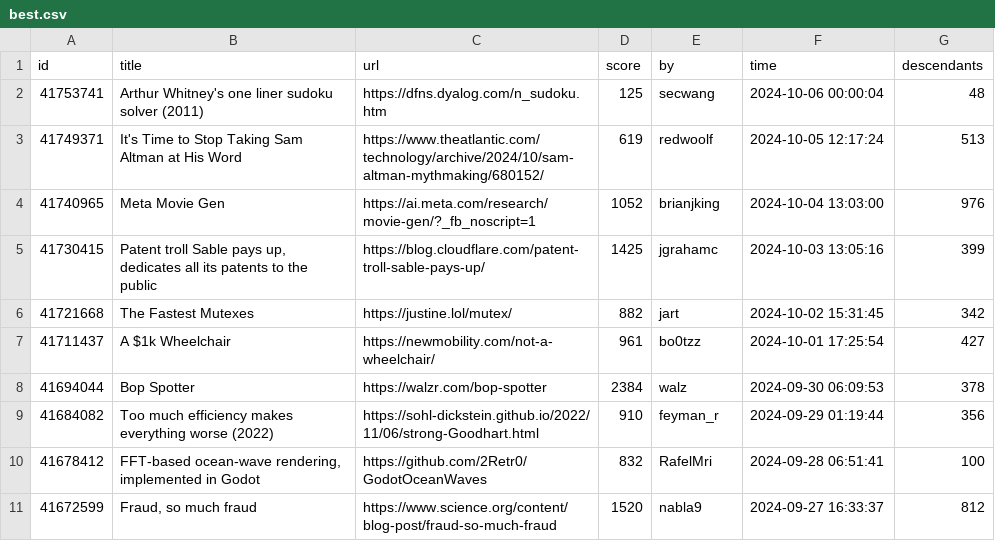
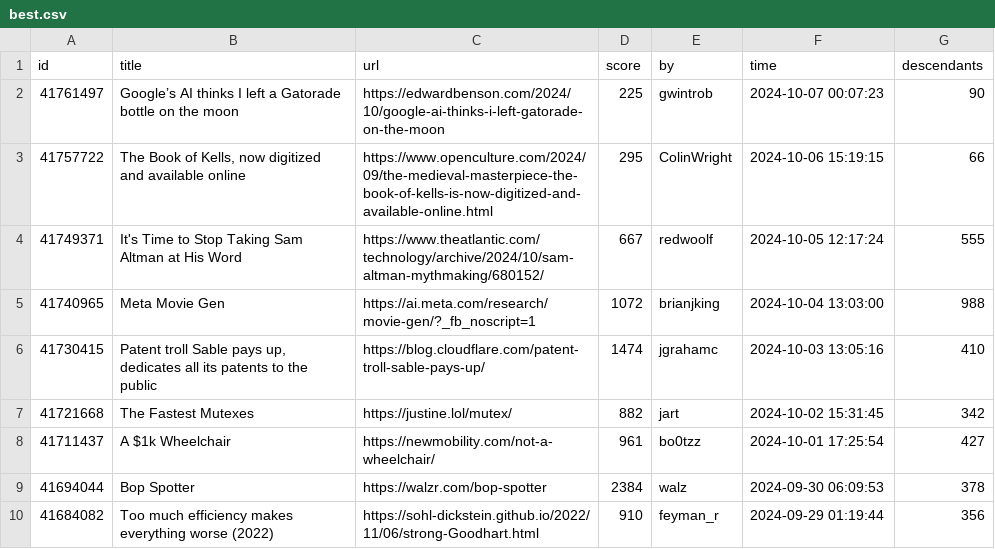
Before and after one commit to boda-sh/hacker-news-headlines, a CSV file: data/best.csv, drawn as a sheet; only a part is shown; the shorter side is filled out with more unchanged rows.

```diff
--- a/data/best.csv
+++ b/data/best.csv
@@ -1,6 +1,7 @@
 id,title,url,score,by,time,descendants
-41753741,Arthur Whitney's one liner sudoku solver (2011),https://dfns.dyalog.com/n_sudoku.htm,125,secwang,2024-10-06 00:00:04,48
-41749371,It's Time to Stop Taking Sam Altman at His Word,https://www.theatlantic.com/technology/archive/2024/10/sam-altman-mythmaking/680152/,619,redwoolf,2024-10-05 12:17:24,513
-41740965,Meta Movie Gen,https://ai.meta.com/research/movie-gen/?_fb_noscript=1,1052,brianjking,2024-10-04 13:03:00,976
-41730415,"Patent troll Sable pays up, dedicates all its patents to the public",https://blog.cloudflare.com/patent-troll-sable-pays-up/,1425,jgrahamc,2024-10-03 13:05:16,399
+41761497,Google’s AI thinks I left a Gatorade bottle on the moon,https://edwardbenson.com/2024/10/google-ai-thinks-i-left-gatorade-on-the-moon,225,gwintrob,2024-10-07 00:07:23,90
+41757722,"The Book of Kells, now digitized and available online",https://www.openculture.com/2024/09/the-medieval-masterpiece-the-book-of-kells-is-now-digitized-and-available-online.html,295,ColinWright,2024-10-06 15:19:15,66
+41749371,It's Time to Stop Taking Sam Altman at His Word,https://www.theatlantic.com/technology/archive/2024/10/sam-altman-mythmaking/680152/,667,redwoolf,2024-10-05 12:17:24,555
+41740965,Meta Movie Gen,https://ai.meta.com/research/movie-gen/?_fb_noscript=1,1072,brianjking,2024-10-04 13:03:00,988
+41730415,"Patent troll Sable pays up, dedicates all its patents to the public",https://blog.cloudflare.com/patent-troll-sable-pays-up/,1474,jgrahamc,2024-10-03 13:05:16,410
 41721668,The Fastest Mutexes,https://justine.lol/mutex/,882,jart,2024-10-02 15:31:45,342
```
Also changed, not shown: 2 other files.
